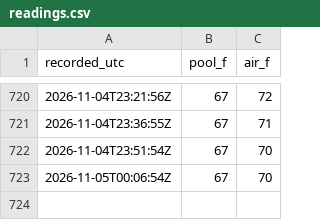
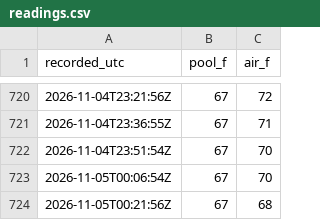
Before and after one commit to frapich/pool-temp-logger, a CSV file: data/readings.csv, drawn as a sheet; only a part is shown, gaps mark what is left out; the diff names each change by its address in the sheet, - before the commit and + after, or states it on an @@ line.

```diff
--- a/data/readings.csv
+++ b/data/readings.csv
+row 724: 2026-11-05T00:21:56Z | 67 | 68
```
